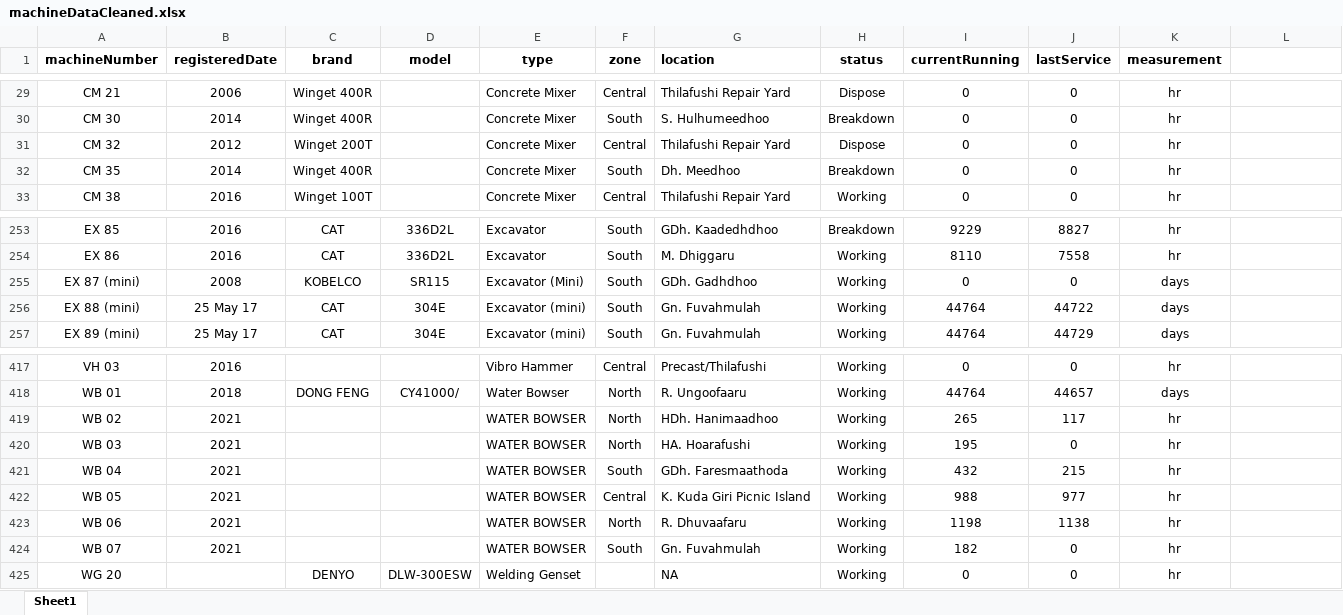
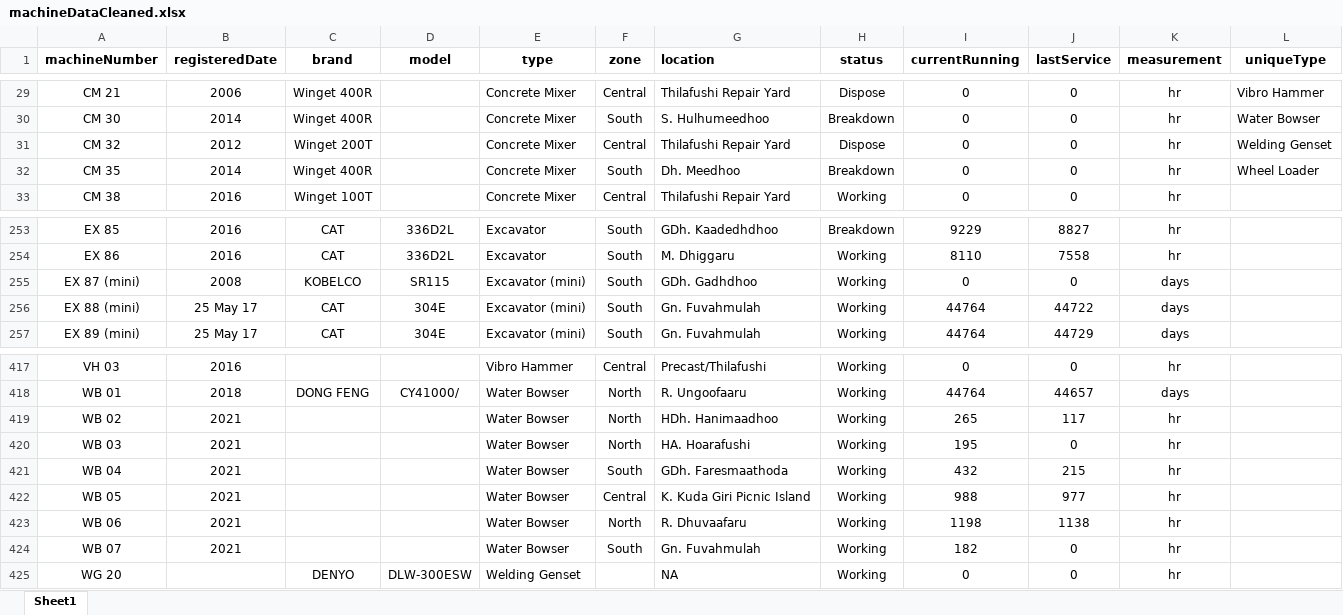
Before and after one commit to Usagi5677/cmms-prototype-backend, an Excel workbook: src/common/importData/machineDataCleaned.xlsx, sheet Sheet1, drawn as a sheet; only a part is shown, gaps mark what is left out; values as stored, in another font and other column widths than the file's, no borders; conditional formats not drawn; the diff covers the shown part only; the diff names each change by its address in the sheet, - before the commit and + after, or states it on an @@ line.

```diff
--- a/src/common/importData/machineDataCleaned.xlsx (sheet Sheet1)
+++ b/src/common/importData/machineDataCleaned.xlsx (sheet Sheet1)
-L1: (empty)
+L1: uniqueType
-L29 (uniqueType): (empty)
+L29 (uniqueType): Vibro Hammer
-L30 (uniqueType): (empty)
+L30 (uniqueType): Water Bowser
-L31 (uniqueType): (empty)
+L31 (uniqueType): Welding Genset
-L32 (uniqueType): (empty)
+L32 (uniqueType): Wheel Loader
-E255 (type): Excavator (Mini)
+E255 (type): Excavator (mini)
-E419:E424 (type): WATER BOWSER
+E419:E424 (type): Water Bowser
```
Also changed, not shown: 27 edited cells elsewhere in this sheet, src/common/importData/transportsDataCleaned.xlsx, 55 other files.
